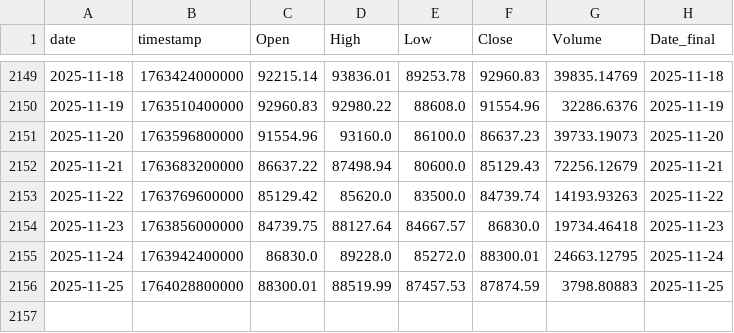
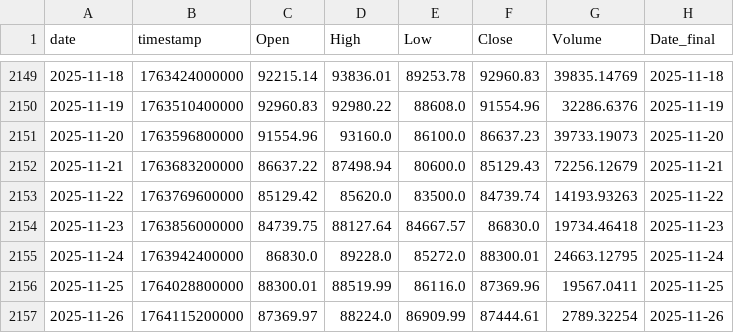
Before and after one commit to Hibra999/TT, a CSV file: data/tokens/BTC-USDT_2020-2025.csv, drawn as a sheet; only a part is shown, gaps mark what is left out.

```diff
--- a/data/tokens/BTC-USDT_2020-2025.csv
+++ b/data/tokens/BTC-USDT_2020-2025.csv
@@ -2155,2 +2155,3 @@ date,timestamp,Open,High,Low,Close,Volume,Date_final
 2025-11-24,1763942400000,86830.0,89228.0,85272.0,88300.01,24663.12795,2025-11-24
-2025-11-25,1764028800000,88300.01,88519.99,87457.53,87874.59,3798.80883,2025-11-25
+2025-11-25,1764028800000,88300.01,88519.99,86116.0,87369.96,19567.0411,2025-11-25
+2025-11-26,1764115200000,87369.97,88224.0,86909.99,87444.61,2789.32254,2025-11-26
```
Also changed, not shown: data/tokens/AAPL_2020-2025.csv, data/tokens/CBOE_2020-2025.csv, 6 other files.
